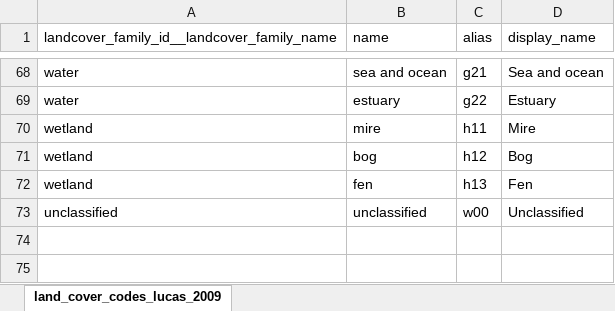
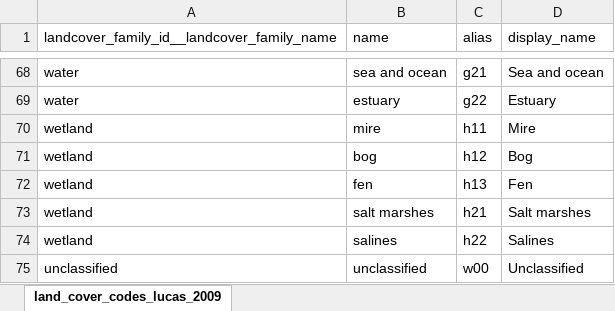
Before and after one commit to xspatula/xspatula_lucas, an Excel workbook: lucas/import_data/utility/landscape/excel/land_cover_genus.xlsx, sheet land_cover_codes_lucas_2009, drawn as a sheet; only a part is shown, gaps mark what is left out; values as stored, in another font and other column widths than the file's, no borders; the diff names each change by its address in the sheet, - before the commit and + after, or states it on an @@ line.

```diff
--- a/lucas/import_data/utility/landscape/excel/land_cover_genus.xlsx (sheet land_cover_codes_lucas_2009)
+++ b/lucas/import_data/utility/landscape/excel/land_cover_genus.xlsx (sheet land_cover_codes_lucas_2009)
+row 73: wetland | salt marshes | h21 | Salt marshes
+row 74: wetland | salines | h22 | Salines
```
Also changed, not shown: lucas/import_data/utility/landscape/excel/land_cover_family.xlsx.
